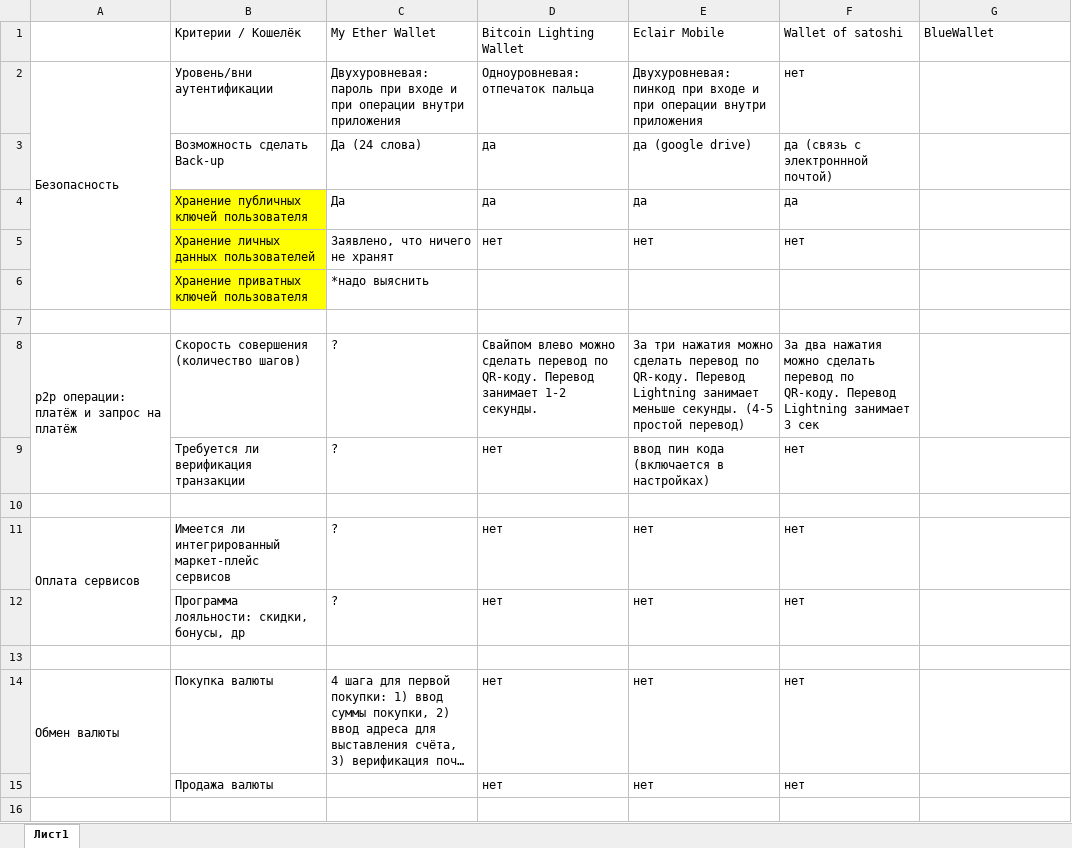
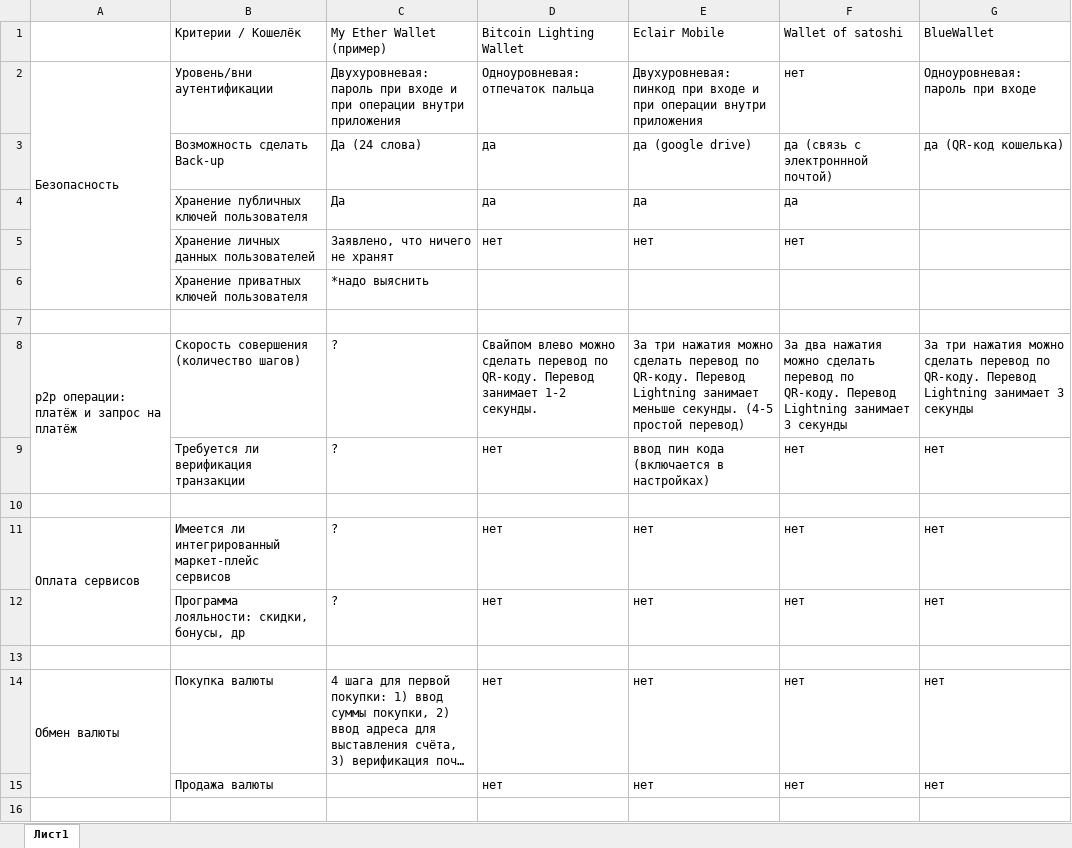
Before and after one commit to Steper2000/project, an Excel workbook: Обзор крипто-кошельков.xlsx, sheet Лист1, drawn as a sheet; only a part is shown; long unchanged cells end in …; values as stored, in another font and other column widths than the file's, no borders; the diff covers the shown part only; the diff names each change by its address in the sheet, - before the commit and + after, or states it on an @@ line.

Commit message:
26 hours total

```diff
--- a/Обзор крипто-кошельков.xlsx (sheet Лист1)
+++ b/Обзор крипто-кошельков.xlsx (sheet Лист1)
-C1: My Ether Wallet
+C1: My Ether Wallet (пример)
-G2 (BlueWallet): (empty)
+G2 (BlueWallet): Одноуровневая: пароль при входе
-G3 (BlueWallet): (empty)
+G3 (BlueWallet): да (QR-код кошелька)
-B4:B6 fill: #FFFF00
+B4:B6 fill: none
-F8 (Wallet of satoshi): …занимает 3 сек
+F8 (Wallet of satoshi): …занимает 3 секунды
-G8 (BlueWallet): (empty)
+G8 (BlueWallet): За три нажатия можно сделать перевод по QR-коду. Перевод Lightning занимает 3 секунды
-G9 (BlueWallet): (empty)
+G9 (BlueWallet): нет
-G11:G12 (BlueWallet): (empty)
+G11:G12 (BlueWallet): нет
-G14:G15 (BlueWallet): (empty)
+G14:G15 (BlueWallet): нет
```
Also changed, not shown: 1 added row, 22 edited cells and cell formats elsewhere in this sheet.
